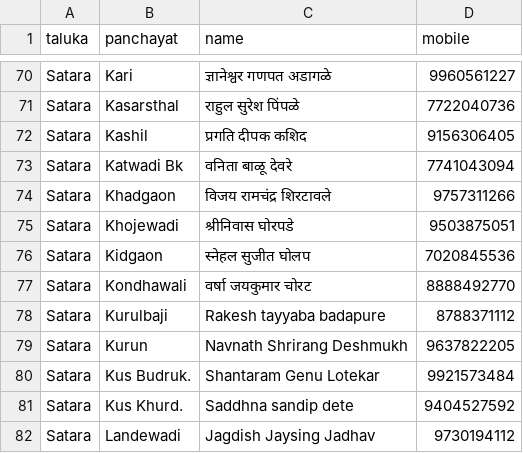
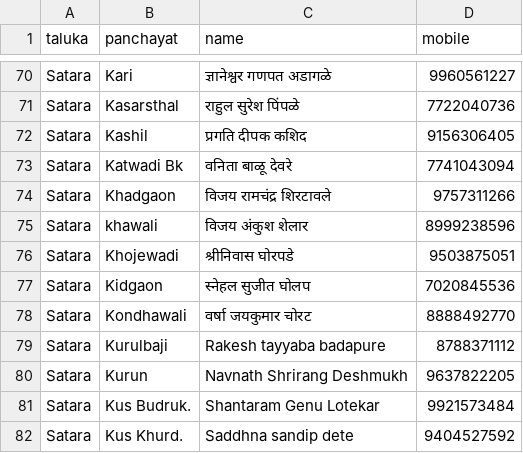
Before and after one commit to parshurampawar3381/Jobcard-Search, a CSV file: grs/district_satara.csv, drawn as a sheet; only a part is shown, gaps mark what is left out; the shorter side is filled out with more unchanged rows; the diff names each change by its address in the sheet, - before the commit and + after, or states it on an @@ line.

Commit message:
GRS: khawali (SATARA)

```diff
--- a/grs/district_satara.csv
+++ b/grs/district_satara.csv
+row 75: Satara | khawali | विजय अंकुश शेलार | 8999238596
```
